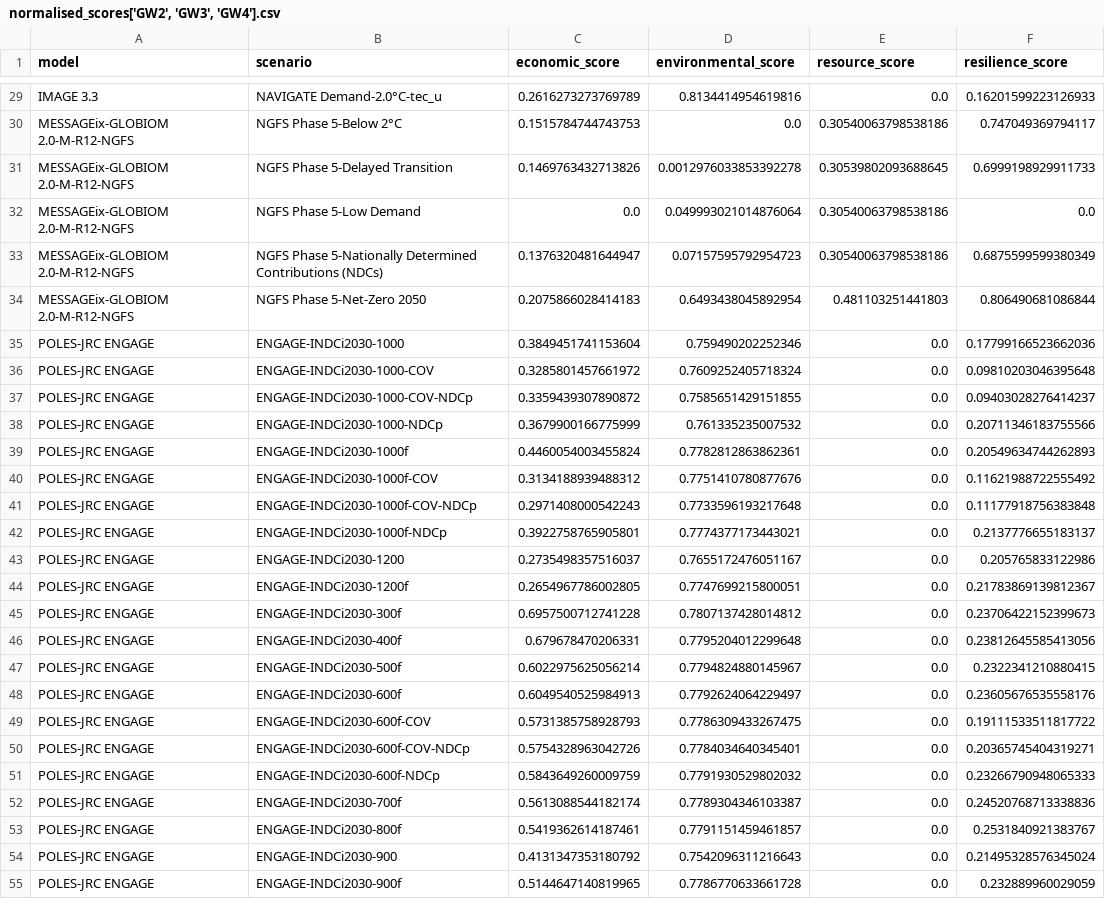
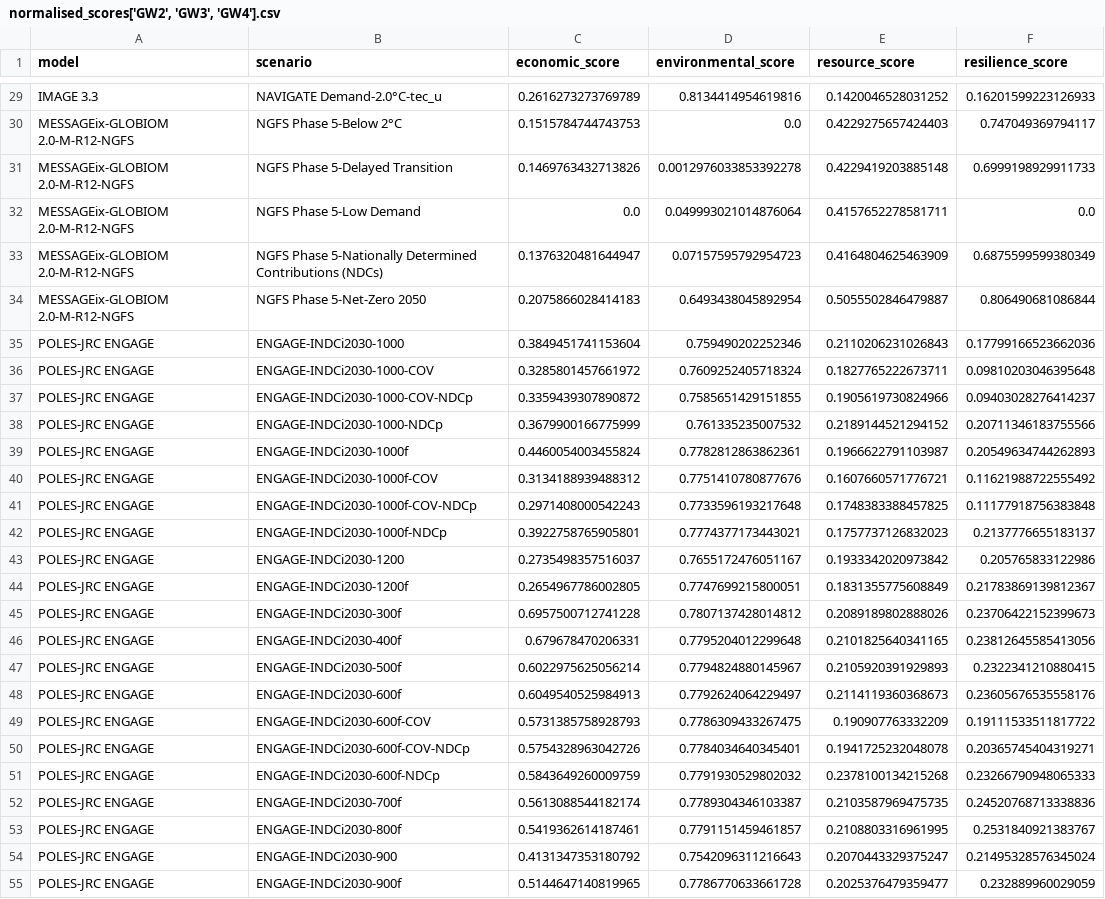
Before and after one commit to hamishbeath/IAMEE, a CSV file: data/outputs/normalised_scores['GW2', 'GW3', 'GW4'].csv, drawn as a sheet; only a part is shown, gaps mark what is left out; the diff covers the shown part only; the diff names each change by its address in the sheet, - before the commit and + after, or states it on an @@ line.

Commit message:
Update SCI normalised resource scores

```diff
--- a/data/outputs/normalised_scores['GW2', 'GW3', 'GW4'].csv
+++ b/data/outputs/normalised_scores['GW2', 'GW3', 'GW4'].csv
-E29 (resource_score): 0.0
+E29 (resource_score): 0.1420046528031252
-E30 (resource_score): 0.30540063798538186
+E30 (resource_score): 0.4229275657424403
-E31 (resource_score): 0.30539802093688645
+E31 (resource_score): 0.4229419203885148
-E32 (resource_score): 0.30540063798538186
+E32 (resource_score): 0.4157652278581711
-E33 (resource_score): 0.30540063798538186
+E33 (resource_score): 0.4164804625463909
-E34 (resource_score): 0.481103251441803
+E34 (resource_score): 0.5055502846479887
-E35 (resource_score): 0.0
+E35 (resource_score): 0.2110206231026843
-E36 (resource_score): 0.0
+E36 (resource_score): 0.1827765222673711
-E37 (resource_score): 0.0
+E37 (resource_score): 0.1905619730824966
-E38 (resource_score): 0.0
+E38 (resource_score): 0.2189144521294152
-E39 (resource_score): 0.0
+E39 (resource_score): 0.1966622791103987
-E40 (resource_score): 0.0
+E40 (resource_score): 0.1607660571776721
-E41 (resource_score): 0.0
+E41 (resource_score): 0.1748383388457825
-E42 (resource_score): 0.0
+E42 (resource_score): 0.1757737126832023
-E43 (resource_score): 0.0
+E43 (resource_score): 0.1933342020973842
-E44 (resource_score): 0.0
+E44 (resource_score): 0.1831355775608849
-E45 (resource_score): 0.0
+E45 (resource_score): 0.2089189802888026
-E46 (resource_score): 0.0
+E46 (resource_score): 0.2101825640341165
-E47 (resource_score): 0.0
+E47 (resource_score): 0.2105920391929893
-E48 (resource_score): 0.0
+E48 (resource_score): 0.2114119360368673
-E49 (resource_score): 0.0
+E49 (resource_score): 0.190907763332209
-E50 (resource_score): 0.0
+E50 (resource_score): 0.1941725232048078
-E51 (resource_score): 0.0
+E51 (resource_score): 0.2378100134215268
-E52 (resource_score): 0.0
+E52 (resource_score): 0.2103587969475735
-E53 (resource_score): 0.0
+E53 (resource_score): 0.2108803316961995
-E54 (resource_score): 0.0
+E54 (resource_score): 0.2070443329375247
-E55 (resource_score): 0.0
+E55 (resource_score): 0.2025376479359477
```
Also changed, not shown: 66 edited cells elsewhere in this file.
